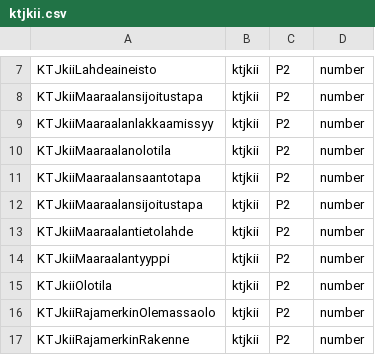
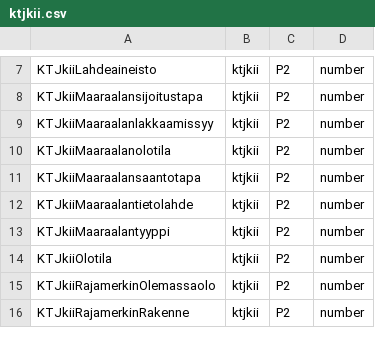
Before and after one commit to nlsfi/luettelopalvelu-migration, a CSV file: ktjkii.csv, drawn as a sheet; only a part is shown, gaps mark what is left out.

Commit message:
KTJkiiMaaraalanSijoitustapa was already inserted manually as Valid

```diff
--- a/ktjkii.csv
+++ b/ktjkii.csv
@@ -11,3 +11,2 @@ KTJkiiMaaraalanolotila	ktjkii	P2	number
 KTJkiiMaaraalansaantotapa	ktjkii	P2	number
-KTJkiiMaaraalansijoitustapa	ktjkii	P2	number
 KTJkiiMaaraalantietolahde	ktjkii	P2	number
```
